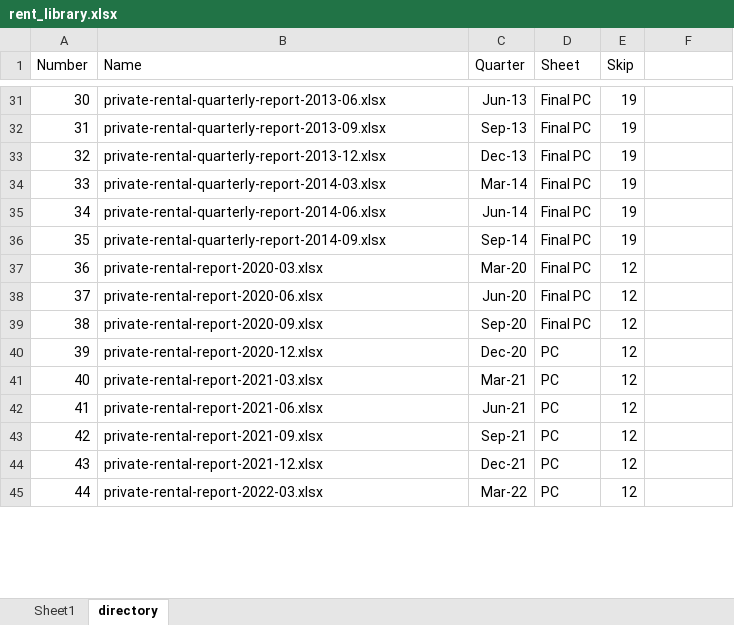
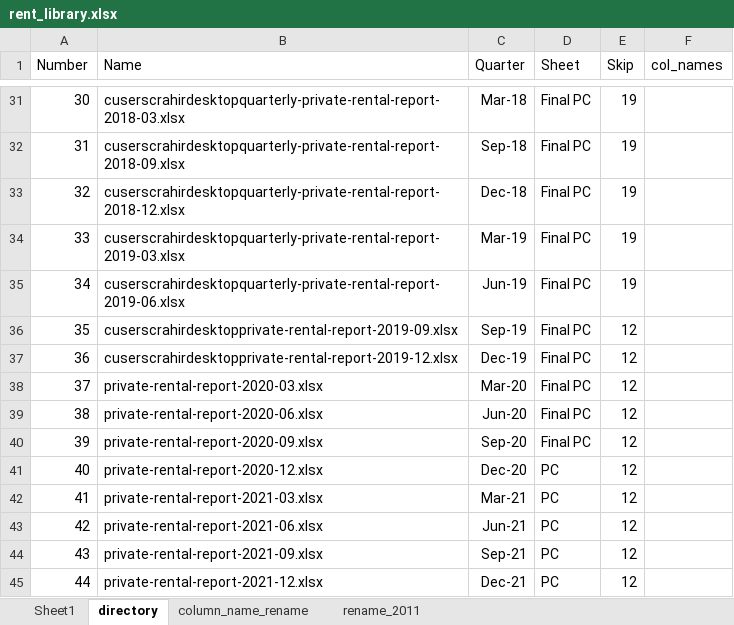
Before and after one commit to liar13cajun/real_estate, an Excel workbook: rent_library.xlsx, sheet directory, drawn as a sheet; only a part is shown, gaps mark what is left out; values as stored, in another font and other column widths than the file's, no borders; the diff covers the shown part only; the diff names each change by its address in the sheet, - before the commit and + after, or states it on an @@ line.

```diff
--- a/rent_library.xlsx (sheet directory)
+++ b/rent_library.xlsx (sheet directory)
+sheet tab: column_name_rename
+sheet tab: rename_2011
-F1: (empty)
+F1: col_names
-B31 (Name): private-rental-quarterly-report-2013-06.xlsx
+B31 (Name): cuserscrahirdesktopquarterly-private-rental-report-2018-03.xlsx
-C31 (Quarter): Jun-13
+C31 (Quarter): Mar-18
-B32 (Name): private-rental-quarterly-report-2013-09.xlsx
+B32 (Name): cuserscrahirdesktopquarterly-private-rental-report-2018-09.xlsx
-C32 (Quarter): Sep-13
+C32 (Quarter): Sep-18
-B33 (Name): private-rental-quarterly-report-2013-12.xlsx
+B33 (Name): cuserscrahirdesktopquarterly-private-rental-report-2018-12.xlsx
-C33 (Quarter): Dec-13
+C33 (Quarter): Dec-18
-B34 (Name): private-rental-quarterly-report-2014-03.xlsx
+B34 (Name): cuserscrahirdesktopquarterly-private-rental-report-2019-03.xlsx
-C34 (Quarter): Mar-14
+C34 (Quarter): Mar-19
-B35 (Name): private-rental-quarterly-report-2014-06.xlsx
+B35 (Name): cuserscrahirdesktopquarterly-private-rental-report-2019-06.xlsx
-C35 (Quarter): Jun-14
+C35 (Quarter): Jun-19
-B36 (Name): private-rental-quarterly-report-2014-09.xlsx
+B36 (Name): cuserscrahirdesktopprivate-rental-report-2019-09.xlsx
-C36 (Quarter): Sep-14
+C36 (Quarter): Sep-19
-E36 (Skip): 19
+E36 (Skip): 12
-B37 (Name): private-rental-report-2020-03.xlsx
+B37 (Name): cuserscrahirdesktopprivate-rental-report-2019-12.xlsx
-C37 (Quarter): Mar-20
+C37 (Quarter): Dec-19
-B38 (Name): private-rental-report-2020-06.xlsx
+B38 (Name): private-rental-report-2020-03.xlsx
-C38 (Quarter): Jun-20
+C38 (Quarter): Mar-20
-B39 (Name): private-rental-report-2020-09.xlsx
+B39 (Name): private-rental-report-2020-06.xlsx
-C39 (Quarter): Sep-20
+C39 (Quarter): Jun-20
-B40 (Name): private-rental-report-2020-12.xlsx
+B40 (Name): private-rental-report-2020-09.xlsx
-C40 (Quarter): Dec-20
+C40 (Quarter): Sep-20
-D40 (Sheet): PC
+D40 (Sheet): Final PC
-B41 (Name): private-rental-report-2021-03.xlsx
+B41 (Name): private-rental-report-2020-12.xlsx
-C41 (Quarter): Mar-21
+C41 (Quarter): Dec-20
-B42 (Name): private-rental-report-2021-06.xlsx
+B42 (Name): private-rental-report-2021-03.xlsx
-C42 (Quarter): Jun-21
+C42 (Quarter): Mar-21
-B43 (Name): private-rental-report-2021-09.xlsx
+B43 (Name): private-rental-report-2021-06.xlsx
-C43 (Quarter): Sep-21
+C43 (Quarter): Jun-21
-B44 (Name): private-rental-report-2021-12.xlsx
+B44 (Name): private-rental-report-2021-09.xlsx
-C44 (Quarter): Dec-21
+C44 (Quarter): Sep-21
-B45 (Name): private-rental-report-2022-03.xlsx
+B45 (Name): private-rental-report-2021-12.xlsx
-C45 (Quarter): Mar-22
+C45 (Quarter): Dec-21
```
Also changed, not shown: 89 edited cells elsewhere in this sheet, 5 other files.
